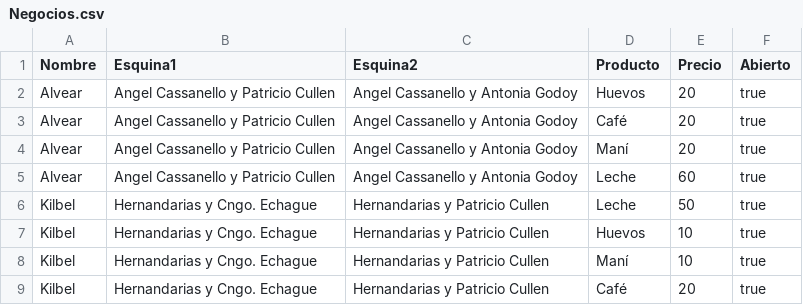
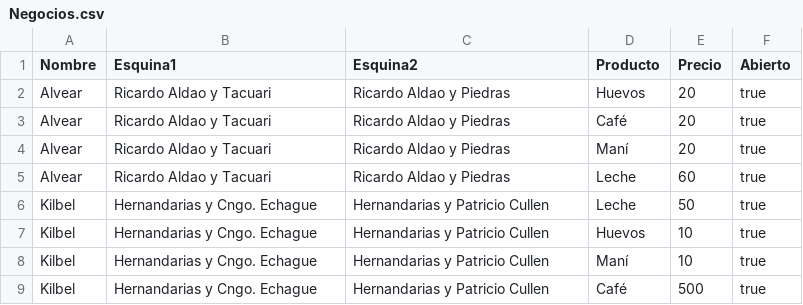
Before and after one commit to martindestefanis/TP-IA, a CSV file: src/grafo/Negocios.csv, drawn as a sheet.

```diff
--- a/src/grafo/Negocios.csv
+++ b/src/grafo/Negocios.csv
@@ -1,6 +1,6 @@
 Nombre;Esquina1;Esquina2;Producto;Precio;Abierto
-Alvear;Angel Cassanello y Patricio Cullen;Angel Cassanello y Antonia Godoy;Huevos;20;true
-Alvear;Angel Cassanello y Patricio Cullen;Angel Cassanello y Antonia Godoy;Café;20;true
-Alvear;Angel Cassanello y Patricio Cullen;Angel Cassanello y Antonia Godoy;Maní;20;true
-Alvear;Angel Cassanello y Patricio Cullen;Angel Cassanello y Antonia Godoy;Leche;60;true
+Alvear;Ricardo Aldao y Tacuari;Ricardo Aldao y Piedras;Huevos;20;true
+Alvear;Ricardo Aldao y Tacuari;Ricardo Aldao y Piedras;Café;20;true
+Alvear;Ricardo Aldao y Tacuari;Ricardo Aldao y Piedras;Maní;20;true
+Alvear;Ricardo Aldao y Tacuari;Ricardo Aldao y Piedras;Leche;60;true
 Kilbel;Hernandarias y Cngo. Echague;Hernandarias y Patricio Cullen;Leche;50;true
@@ -8,2 +8,2 @@ Kilbel;Hernandarias y Cngo. Echague;Hernandarias y Patricio Cullen;Huevos;10;tru
 Kilbel;Hernandarias y Cngo. Echague;Hernandarias y Patricio Cullen;Maní;10;true
-Kilbel;Hernandarias y Cngo. Echague;Hernandarias y Patricio Cullen;Café;20;true
+Kilbel;Hernandarias y Cngo. Echague;Hernandarias y Patricio Cullen;Café;500;true
```
Also changed, not shown: bin/grafo/Enlaces.csv, bin/grafo/Negocios.csv, 12 other files.
